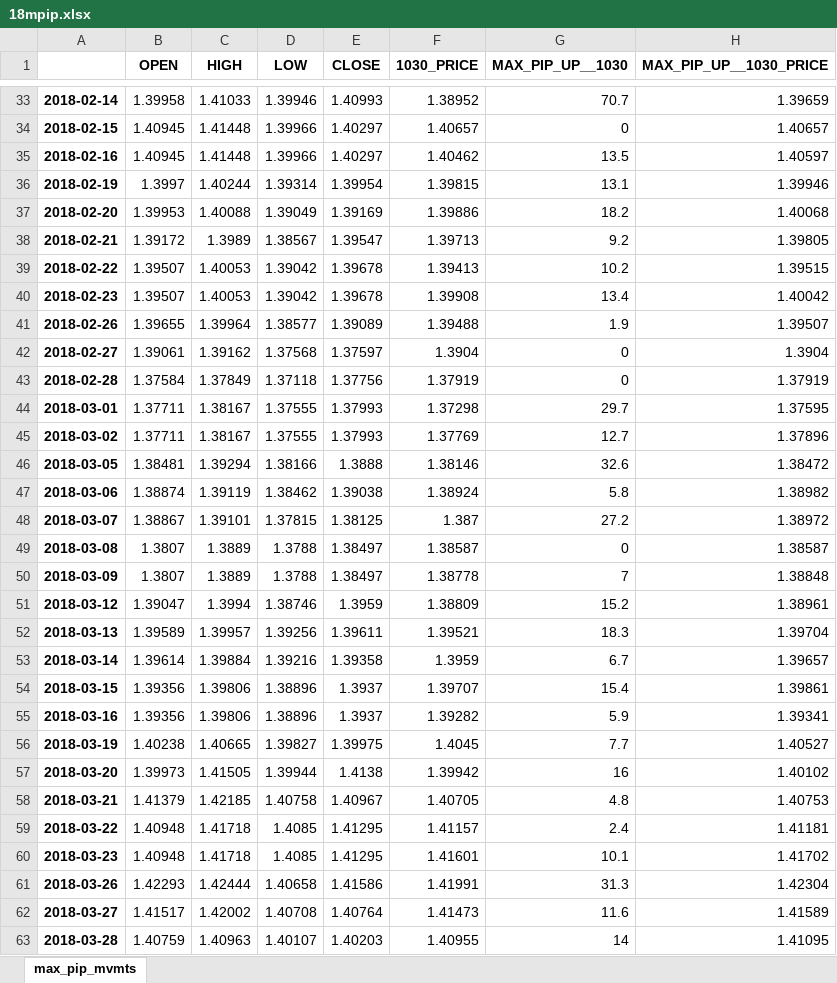
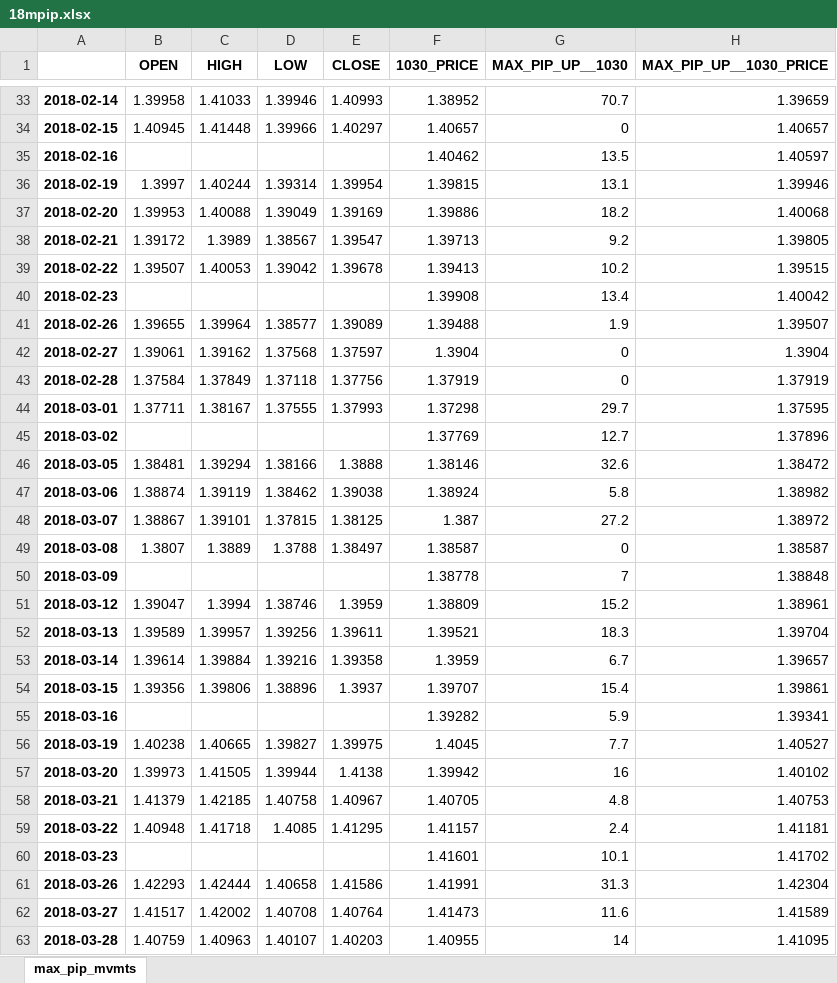
Before and after one commit to vic-lee/PyFX, an Excel workbook: src/dataout/18mpip.xlsx, sheet max_pip_mvmts, drawn as a sheet; only a part is shown, gaps mark what is left out; values as stored, in another font and other column widths than the file's, no borders; the diff covers the shown part only; the diff names each change by its address in the sheet, - before the commit and + after, or states it on an @@ line.

```diff
--- a/src/dataout/18mpip.xlsx (sheet max_pip_mvmts)
+++ b/src/dataout/18mpip.xlsx (sheet max_pip_mvmts)
-B35 (OPEN): 1.40945
+B35 (OPEN): (empty)
-C35 (HIGH): 1.41448
+C35 (HIGH): (empty)
-D35 (LOW): 1.39966
+D35 (LOW): (empty)
-E35 (CLOSE): 1.40297
+E35 (CLOSE): (empty)
-B40 (OPEN): 1.39507
+B40 (OPEN): (empty)
-C40 (HIGH): 1.40053
+C40 (HIGH): (empty)
-D40 (LOW): 1.39042
+D40 (LOW): (empty)
-E40 (CLOSE): 1.39678
+E40 (CLOSE): (empty)
-B45 (OPEN): 1.37711
+B45 (OPEN): (empty)
-C45 (HIGH): 1.38167
+C45 (HIGH): (empty)
-D45 (LOW): 1.37555
+D45 (LOW): (empty)
-E45 (CLOSE): 1.37993
+E45 (CLOSE): (empty)
-B50 (OPEN): 1.3807
+B50 (OPEN): (empty)
-C50 (HIGH): 1.3889
+C50 (HIGH): (empty)
-D50 (LOW): 1.3788
+D50 (LOW): (empty)
-E50 (CLOSE): 1.38497
+E50 (CLOSE): (empty)
-B55 (OPEN): 1.39356
+B55 (OPEN): (empty)
-C55 (HIGH): 1.39806
+C55 (HIGH): (empty)
-D55 (LOW): 1.38896
+D55 (LOW): (empty)
-E55 (CLOSE): 1.3937
+E55 (CLOSE): (empty)
-B60 (OPEN): 1.40948
+B60 (OPEN): (empty)
-C60 (HIGH): 1.41718
+C60 (HIGH): (empty)
-D60 (LOW): 1.4085
+D60 (LOW): (empty)
-E60 (CLOSE): 1.41295
+E60 (CLOSE): (empty)
```
Also changed, not shown: 192 edited cells elsewhere in this sheet, src/dataout/18dpip.xlsx, 1 other file.
